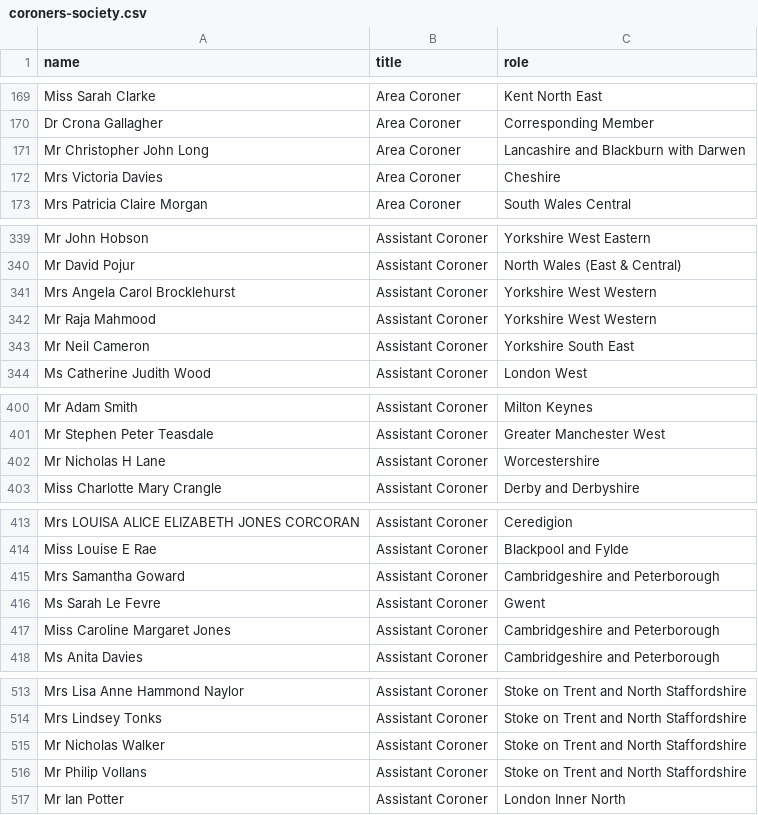
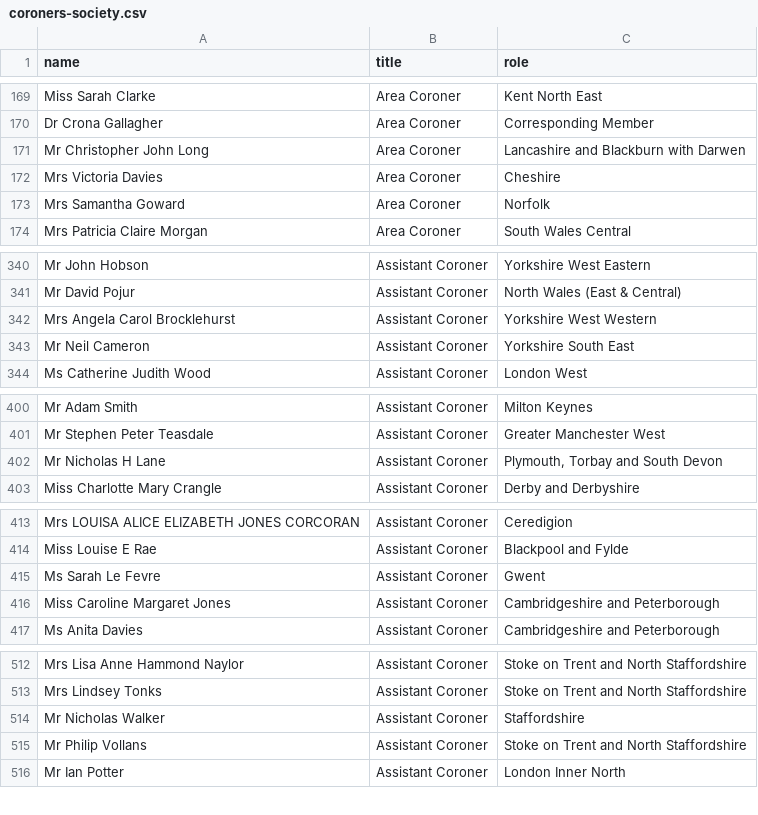
Before and after one commit to Mr-Helpful/preventable-deaths-scraper, a CSV file: src/data/coroners-society.csv, drawn as a sheet; only a part is shown, gaps mark what is left out.

```diff
--- a/src/data/coroners-society.csv
+++ b/src/data/coroners-society.csv
@@ -172,2 +172,3 @@ Mr Christopher John Long,Area Coroner,Lancashire and Blackburn with Darwen
 Mrs Victoria Davies,Area Coroner,Cheshire
+Mrs Samantha Goward,Area Coroner,Norfolk
 Mrs Patricia Claire Morgan,Area Coroner,South Wales Central
@@ -341,3 +342,2 @@ Mr David Pojur,Assistant Coroner,North Wales (East & Central)
 Mrs Angela Carol Brocklehurst,Assistant Coroner,Yorkshire West Western
-Mr Raja Mahmood,Assistant Coroner,Yorkshire West Western
 Mr Neil Cameron,Assistant Coroner,Yorkshire South East
@@ -401,3 +401,3 @@ Mr Adam Smith,Assistant Coroner,Milton Keynes
 Mr Stephen Peter Teasdale,Assistant Coroner,Greater Manchester West
-Mr Nicholas H Lane,Assistant Coroner,Worcestershire
+Mr Nicholas H Lane,Assistant Coroner,"Plymouth, Torbay and South Devon"
 Miss Charlotte Mary Crangle,Assistant Coroner,Derby and Derbyshire
@@ -414,3 +414,2 @@ Mrs LOUISA ALICE ELIZABETH JONES CORCORAN,Assistant Coroner,Ceredigion
 Miss Louise E Rae,Assistant Coroner,Blackpool and Fylde
-Mrs Samantha Goward,Assistant Coroner,Cambridgeshire and Peterborough
 Ms Sarah Le Fevre,Assistant Coroner,Gwent
@@ -514,3 +513,3 @@ Mrs Lisa Anne Hammond Naylor,Assistant Coroner,Stoke on Trent and North Stafford
 Mrs Lindsey Tonks,Assistant Coroner,Stoke on Trent and North Staffordshire
-Mr Nicholas Walker,Assistant Coroner,Stoke on Trent and North Staffordshire
+Mr Nicholas Walker,Assistant Coroner,Staffordshire
 Mr Philip Vollans,Assistant Coroner,Stoke on Trent and North Staffordshire
```
Also changed, not shown: src/analyse/counts/data/name/name-years.csv, src/analyse/counts/data/sent/name-statuses.csv, 26 other files.
